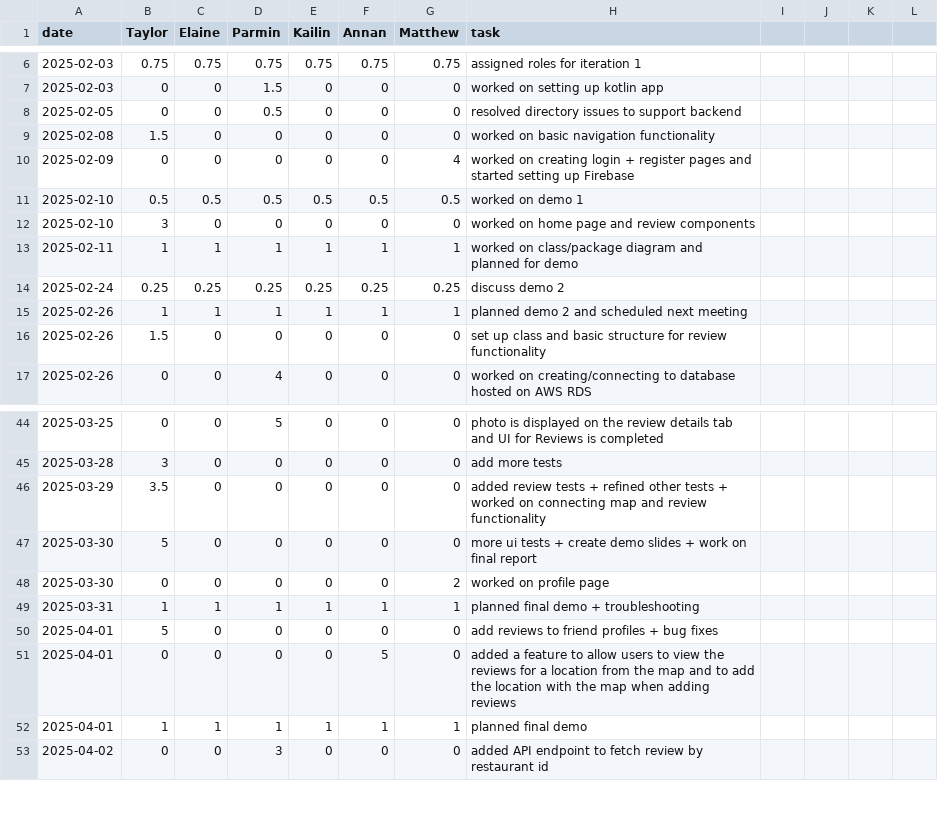
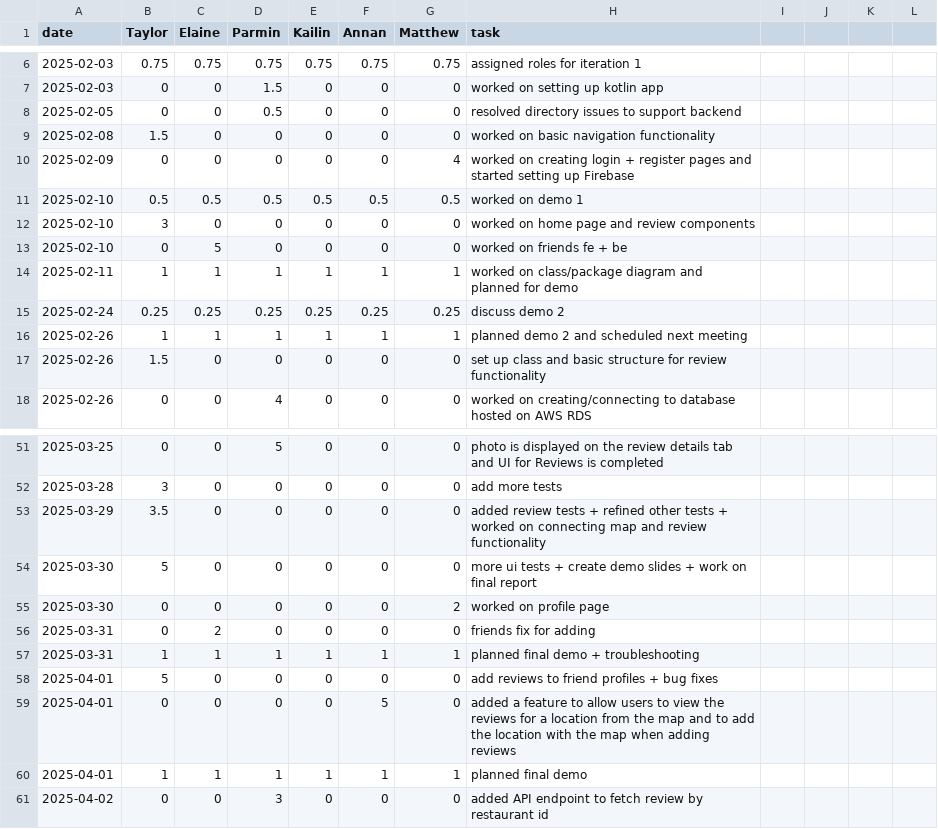
Before and after one commit to parminpatel28/team16-android-aces, a CSV file: timelog.csv, drawn as a sheet; only a part is shown, gaps mark what is left out; the diff covers the shown part only.

```diff
--- a/timelog.csv
+++ b/timelog.csv
@@ -12,2 +12,3 @@ date,Taylor,Elaine,Parmin,Kailin,Annan,Matthew,task
 2025-02-10,3,0,0,0,0,0,worked on home page and review components
+2025-02-10,0,5,0,0,0,0,worked on friends fe + be
 2025-02-11,1,1,1,1,1,1,worked on class/package diagram and planned for demo
@@ -48,2 +55,3 @@ date,Taylor,Elaine,Parmin,Kailin,Annan,Matthew,task
 2025-03-30,0,0,0,0,0,2,worked on profile page
+2025-03-31,0,2,0,0,0,0,friends fix for adding
 2025-03-31,1,1,1,1,1,1,planned final demo + troubleshooting
```
Also changed, not shown: 7 added rows elsewhere in this file.
